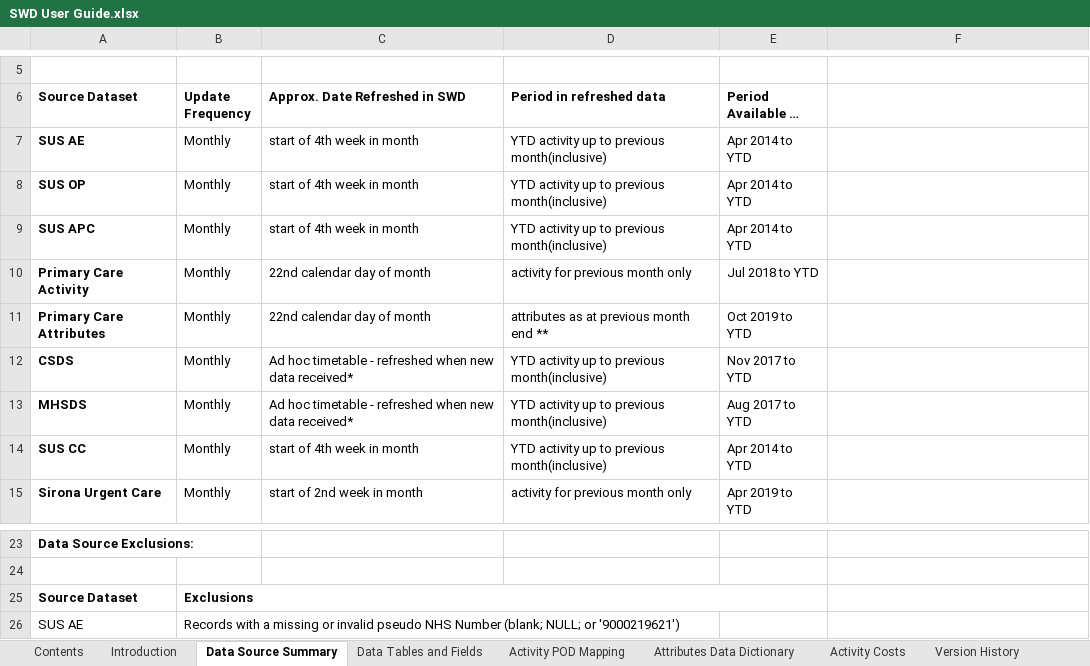
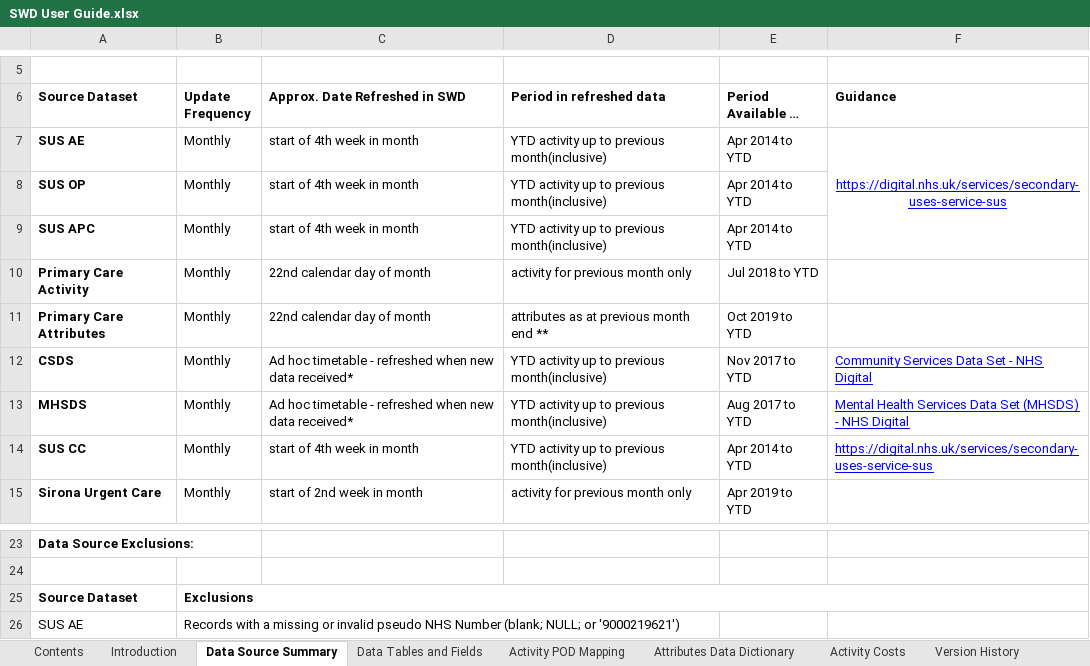
Before and after one commit to BusinessInformationBNSSG/SWD, an Excel workbook: SWD User Guide.xlsx, sheet Data Source Summary, drawn as a sheet; only a part is shown, gaps mark what is left out; long unchanged cells end in …; values as stored, in another font and other column widths than the file's, no borders; the diff names each change by its address in the sheet, - before the commit and + after, or states it on an @@ line.

```diff
--- a/SWD User Guide.xlsx (sheet Data Source Summary)
+++ b/SWD User Guide.xlsx (sheet Data Source Summary)
-F6: (empty)
+F6: Guidance
-F7 (Guidance): (empty)
+F7 (Guidance): https://digital.nhs.uk/services/secondary-uses-service-sus
+F7:F9 merged
-F12 (Guidance): (empty)
+F12 (Guidance): Community Services Data Set - NHS Digital
-F13 (Guidance): (empty)
+F13 (Guidance): Mental Health Services Data Set (MHSDS) - NHS Digital
-F14 (Guidance): (empty)
+F14 (Guidance): https://digital.nhs.uk/services/secondary-uses-service-sus
-B25:E25 merged
+B25:F25 merged
```
Also changed, not shown: sheet Data Tables and Fields, sheet Issue Log, sheet Introduction, sheet Version History, sheet Attributes Data Dictionary, sheet Activity Costs, charts or pictures.
